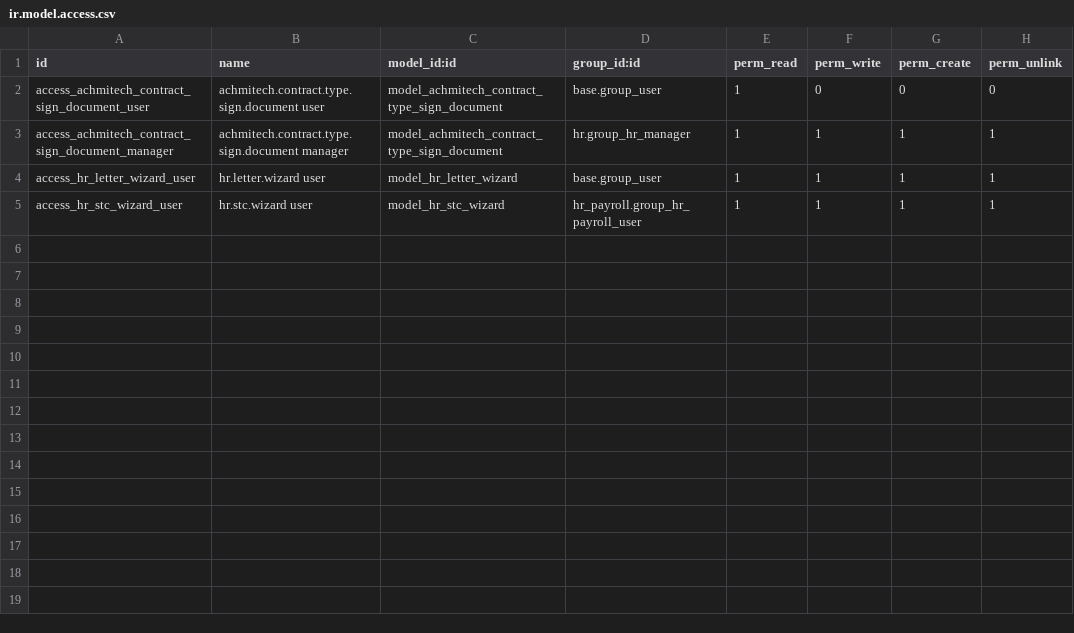
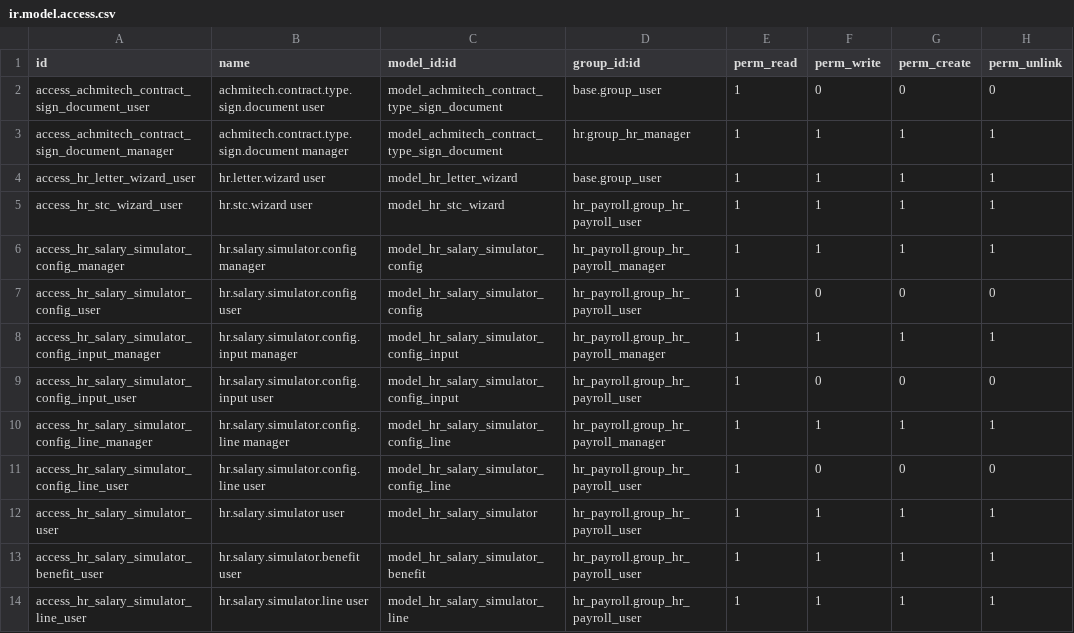
Before and after one commit to achmitech/achmitech, a CSV file: achmitech_hr_payroll/security/ir.model.access.csv, drawn as a sheet; the diff names each change by its address in the sheet, - before the commit and + after, or states it on an @@ line.

Commit message:
add salary simulator wizard
- Configurable simulator per structure type (config model + views)
- Bisection solver for net-to-gross on monthly structures
- Gross displayed from GROSS payslip line (fixes hourly display)
- target_net_wage hidden and cleared for hourly structures
- Indemnities included in net target

```diff
--- a/achmitech_hr_payroll/security/ir.model.access.csv
+++ b/achmitech_hr_payroll/security/ir.model.access.csv
+row 6: access_hr_salary_simulator_config_manager | hr.salary.simulator.config manager | model_hr_salary_simulator_config | hr_payroll.group_hr_payroll_manager | 1 | 1 | 1 | 1
+row 7: access_hr_salary_simulator_config_user | hr.salary.simulator.config user | model_hr_salary_simulator_config | hr_payroll.group_hr_payroll_user | 1 | 0 | 0 | 0
+row 8: access_hr_salary_simulator_config_input_manager | hr.salary.simulator.config.input manager | model_hr_salary_simulator_config_input | hr_payroll.group_hr_payroll_manager | 1 | 1 | 1 | 1
+row 9: access_hr_salary_simulator_config_input_user | hr.salary.simulator.config.input user | model_hr_salary_simulator_config_input | hr_payroll.group_hr_payroll_user | 1 | 0 | 0 | 0
+row 10: access_hr_salary_simulator_config_line_manager | hr.salary.simulator.config.line manager | model_hr_salary_simulator_config_line | hr_payroll.group_hr_payroll_manager | 1 | 1 | 1 | 1
+row 11: access_hr_salary_simulator_config_line_user | hr.salary.simulator.config.line user | model_hr_salary_simulator_config_line | hr_payroll.group_hr_payroll_user | 1 | 0 | 0 | 0
+row 12: access_hr_salary_simulator_user | hr.salary.simulator user | model_hr_salary_simulator | hr_payroll.group_hr_payroll_user | 1 | 1 | 1 | 1
+row 13: access_hr_salary_simulator_benefit_user | hr.salary.simulator.benefit user | model_hr_salary_simulator_benefit | hr_payroll.group_hr_payroll_user | 1 | 1 | 1 | 1
+row 14: access_hr_salary_simulator_line_user | hr.salary.simulator.line user | model_hr_salary_simulator_line | hr_payroll.group_hr_payroll_user | 1 | 1 | 1 | 1
```
Also changed, not shown: 10 other files.
